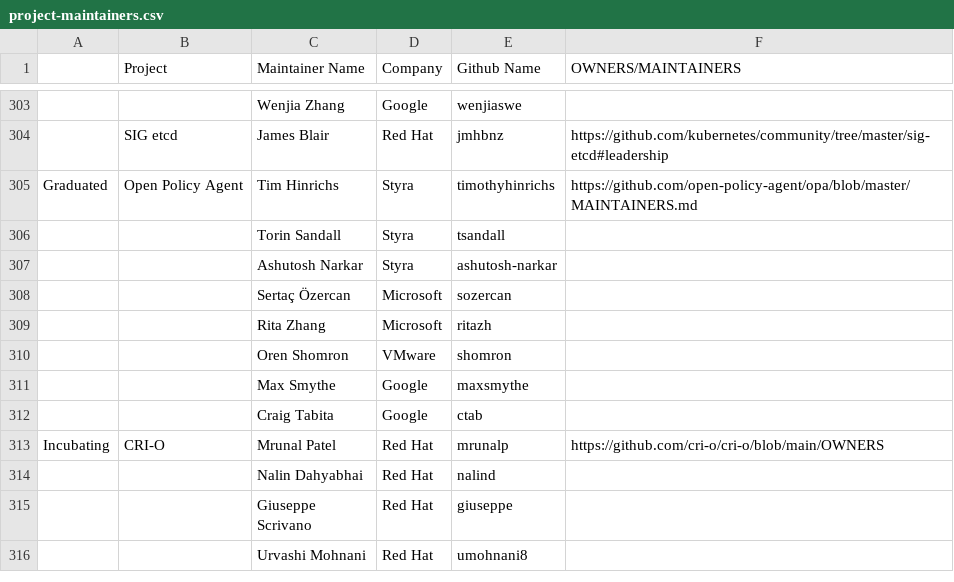
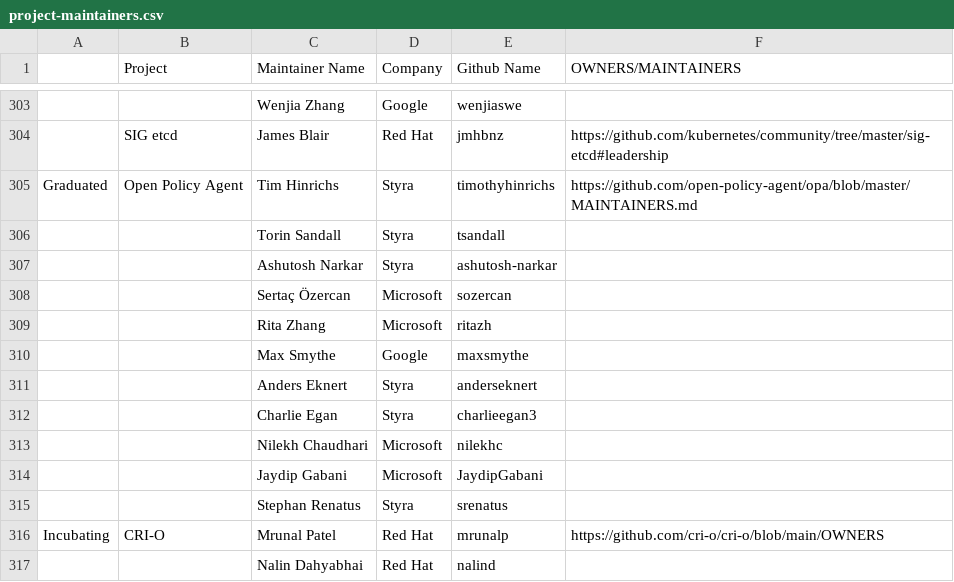
Before and after one commit to cncf/foundation, a CSV file: project-maintainers.csv, drawn as a sheet; only a part is shown, gaps mark what is left out; the shorter side is filled out with more unchanged rows.

Commit message:
Update OPA maintainers
Signed-off-by: Charlie Egan <charlie@styra.com>

```diff
--- a/project-maintainers.csv
+++ b/project-maintainers.csv
@@ -309,5 +309,8 @@ Graduated,Open Policy Agent,Tim Hinrichs,Styra,timothyhinrichs,https://github.co
 ,,Rita Zhang,Microsoft,ritazh,
-,,Oren Shomron,VMware,shomron,
 ,,Max Smythe,Google,maxsmythe,
-,,Craig Tabita,Google,ctab,
+,,Anders Eknert,Styra,anderseknert,
+,,Charlie Egan,Styra,charlieegan3,
+,,Nilekh Chaudhari,Microsoft,nilekhc,
+,,Jaydip Gabani,Microsoft,JaydipGabani,
+,,Stephan Renatus,Styra,srenatus,
 Incubating,CRI-O,Mrunal Patel,Red Hat,mrunalp,https://github.com/cri-o/cri-o/blob/main/OWNERS
```
